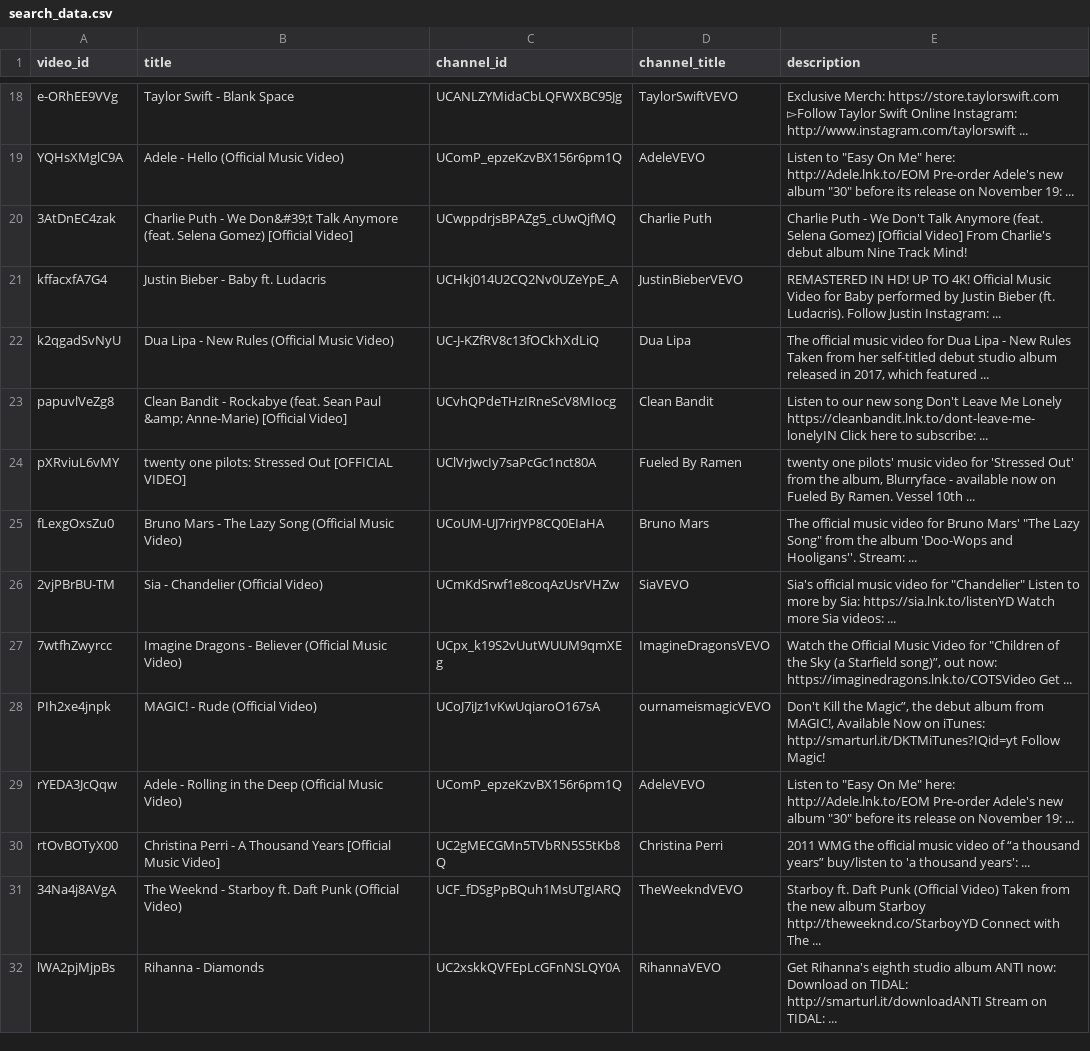
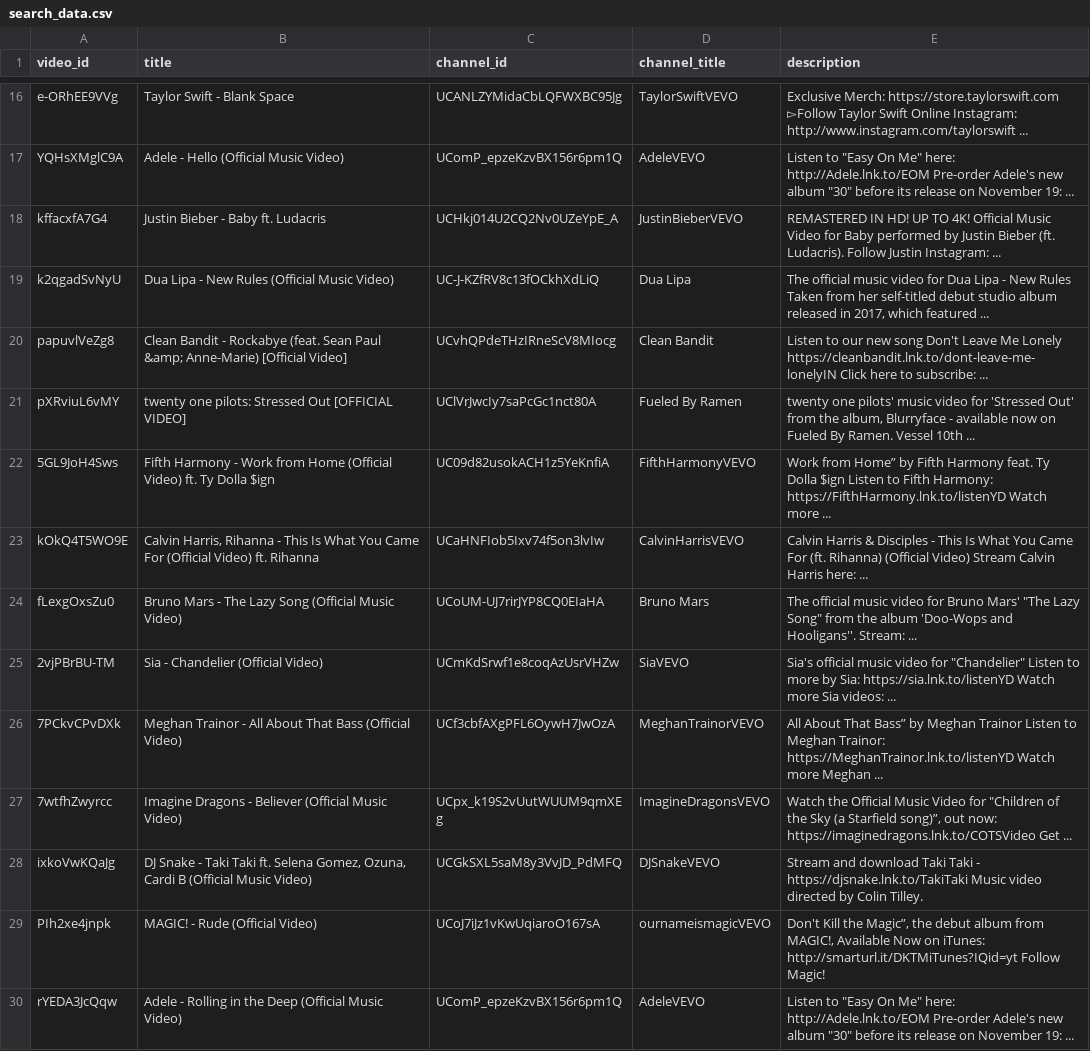
Before and after one commit to lse-ds105/ds105a-project-music-metrics, a CSV file: data/search_data.csv, drawn as a sheet; only a part is shown, gaps mark what is left out; the shorter side is filled out with more unchanged rows; the diff covers the shown part only.

```diff
--- a/data/search_data.csv
+++ b/data/search_data.csv
@@ -19,3 +17,2 @@ e-ORhEE9VVg,Taylor Swift - Blank Space,UCANLZYMidaCbLQFWXBC95Jg,TaylorSwiftVEVO,
 YQHsXMglC9A,Adele - Hello (Official Music Video),UComP_epzeKzvBX156r6pm1Q,AdeleVEVO,"Listen to ""Easy On Me"" here: http://Adele.lnk.to/EOM Pre-order Adele's new album ""30"" before its release on November 19: ..."
-3AtDnEC4zak,Charlie Puth - We Don&#39;t Talk Anymore (feat. Selena Gomez) [Official Video],UCwppdrjsBPAZg5_cUwQjfMQ,Charlie Puth,Charlie Puth - We Don't Talk Anymore (feat. Selena Gomez) [Official Video] From Charlie's debut album Nine Track Mind!
 kffacxfA7G4,Justin Bieber - Baby ft. Ludacris,UCHkj014U2CQ2Nv0UZeYpE_A,JustinBieberVEVO,REMASTERED IN HD! UP TO 4K! Official Music Video for Baby performed by Justin Bieber (ft. Ludacris). Follow Justin Instagram: ...
@@ -24,5 +21,9 @@ papuvlVeZg8,Clean Bandit - Rockabye (feat. Sean Paul &amp; Anne-Marie) [Official
 pXRviuL6vMY,twenty one pilots: Stressed Out [OFFICIAL VIDEO],UClVrJwcIy7saPcGc1nct80A,Fueled By Ramen,"twenty one pilots' music video for 'Stressed Out' from the album, Blurryface - available now on Fueled By Ramen. Vessel 10th ..."
+5GL9JoH4Sws,Fifth Harmony - Work from Home (Official Video) ft. Ty Dolla $ign,UC09d82usokACH1z5YeKnfiA,FifthHarmonyVEVO,Work from Home” by Fifth Harmony feat. Ty Dolla $ign Listen to Fifth Harmony: https://FifthHarmony.lnk.to/listenYD Watch more ...
+kOkQ4T5WO9E,"Calvin Harris, Rihanna - This Is What You Came For (Official Video) ft. Rihanna",UCaHNFIob5Ixv74f5on3lvIw,CalvinHarrisVEVO,Calvin Harris & Disciples - This Is What You Came For (ft. Rihanna) (Official Video) Stream Calvin Harris here: ...
 fLexgOxsZu0,Bruno Mars - The Lazy Song (Official Music Video),UCoUM-UJ7rirJYP8CQ0EIaHA,Bruno Mars,"The official music video for Bruno Mars' ""The Lazy Song"" from the album 'Doo-Wops and Hooligans''. Stream: ..."
 2vjPBrBU-TM,Sia - Chandelier (Official Video),UCmKdSrwf1e8coqAzUsrVHZw,SiaVEVO,"Sia's official music video for ""Chandelier"" Listen to more by Sia: https://sia.lnk.to/listenYD Watch more Sia videos: ..."
+7PCkvCPvDXk,Meghan Trainor - All About That Bass (Official Video),UCf3cbfAXgPFL6OywH7JwOzA,MeghanTrainorVEVO,All About That Bass” by Meghan Trainor Listen to Meghan Trainor: https://MeghanTrainor.lnk.to/listenYD Watch more Meghan ...
 7wtfhZwyrcc,Imagine Dragons - Believer (Official Music Video),UCpx_k19S2vUutWUUM9qmXEg,ImagineDragonsVEVO,"Watch the Official Music Video for ""Children of the Sky (a Starfield song)”, out now: https://imaginedragons.lnk.to/COTSVideo Get ..."
+ixkoVwKQaJg,"DJ Snake - Taki Taki ft. Selena Gomez, Ozuna, Cardi B (Official Music Video)",UCGkSXL5saM8y3VvJD_PdMFQ,DJSnakeVEVO,Stream and download Taki Taki - https://djsnake.lnk.to/TakiTaki Music video directed by Colin Tilley.
 PIh2xe4jnpk,MAGIC! - Rude (Official Video),UCoJ7iJz1vKwUqiaroO167sA,ournameismagicVEVO,"Don't Kill the Magic”, the debut album from MAGIC!, Available Now on iTunes: http://smarturl.it/DKTMiTunes?IQid=yt Follow Magic!"
```
Also changed, not shown: 5 added rows, 8 removed rows and 1 moved row elsewhere in this file, data/merged.csv, data/mv_stats_data.csv, 2 other files.
